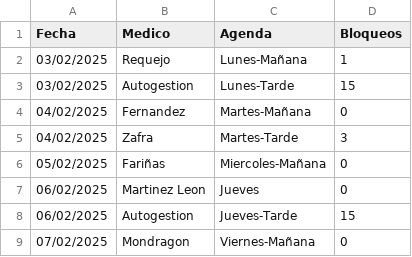
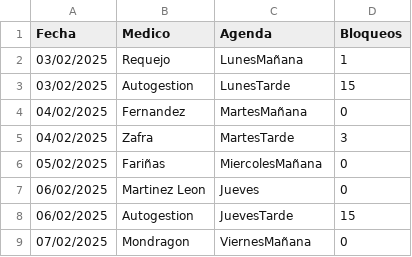
Before and after one commit to cristinogomez/movies-dataset, a CSV file: data/ACV.csv, drawn as a sheet; the diff names each change by its address in the sheet, - before the commit and + after, or states it on an @@ line.

Commit message:
Update ACV.csv

```diff
--- a/data/ACV.csv
+++ b/data/ACV.csv
-C2 (Agenda): Lunes-Mañana
+C2 (Agenda): LunesMañana
-C3 (Agenda): Lunes-Tarde
+C3 (Agenda): LunesTarde
-C4 (Agenda): Martes-Mañana
+C4 (Agenda): MartesMañana
-C5 (Agenda): Martes-Tarde
+C5 (Agenda): MartesTarde
-C6 (Agenda): Miercoles-Mañana
+C6 (Agenda): MiercolesMañana
-C8 (Agenda): Jueves-Tarde
+C8 (Agenda): JuevesTarde
-C9 (Agenda): Viernes-Mañana
+C9 (Agenda): ViernesMañana
```
